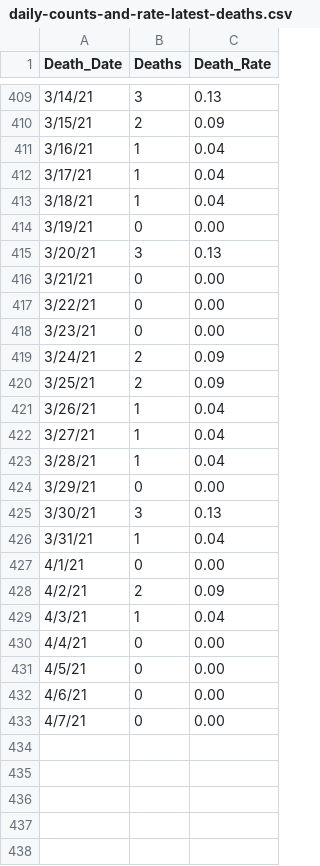
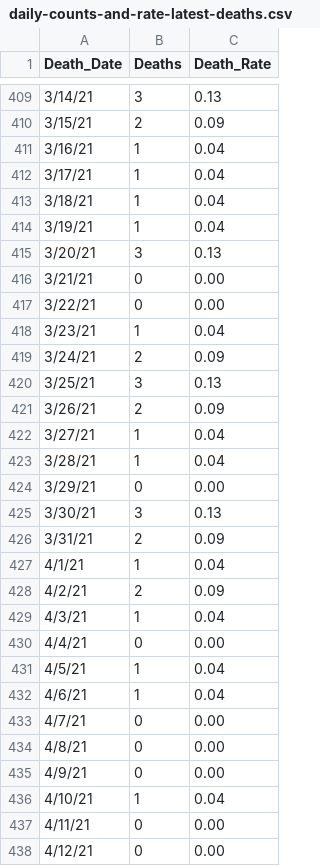
Before and after one commit to abrauninger/covid-dashboard, a CSV file: king-county-data-download/daily-counts-and-rate-latest-deaths.csv, drawn as a sheet; only a part is shown, gaps mark what is left out; the diff covers the shown part only.

```diff
--- a/king-county-data-download/daily-counts-and-rate-latest-deaths.csv
+++ b/king-county-data-download/daily-counts-and-rate-latest-deaths.csv
@@ -413,3 +413,3 @@
 3/18/21,1,0.04
-3/19/21,0,0.00
+3/19/21,1,0.04
 3/20/21,3,0.13
@@ -417,6 +417,6 @@
 3/22/21,0,0.00
-3/23/21,0,0.00
+3/23/21,1,0.04
 3/24/21,2,0.09
-3/25/21,2,0.09
-3/26/21,1,0.04
+3/25/21,3,0.13
+3/26/21,2,0.09
 3/27/21,1,0.04
@@ -425,4 +425,4 @@
 3/30/21,3,0.13
-3/31/21,1,0.04
-4/1/21,0,0.00
+3/31/21,2,0.09
+4/1/21,1,0.04
 4/2/21,2,0.09
@@ -430,4 +430,9 @@
 4/4/21,0,0.00
-4/5/21,0,0.00
-4/6/21,0,0.00
+4/5/21,1,0.04
+4/6/21,1,0.04
 4/7/21,0,0.00
+4/8/21,0,0.00
+4/9/21,0,0.00
+4/10/21,1,0.04
+4/11/21,0,0.00
+4/12/21,0,0.00
```
Also changed, not shown: 2 edited cells elsewhere in this file, king-county-data-download/daily-counts-and-rate-latest-hospitalizations.csv, king-county-data-download/daily-counts-and-rate-latest-positives.csv, 3 other files.
